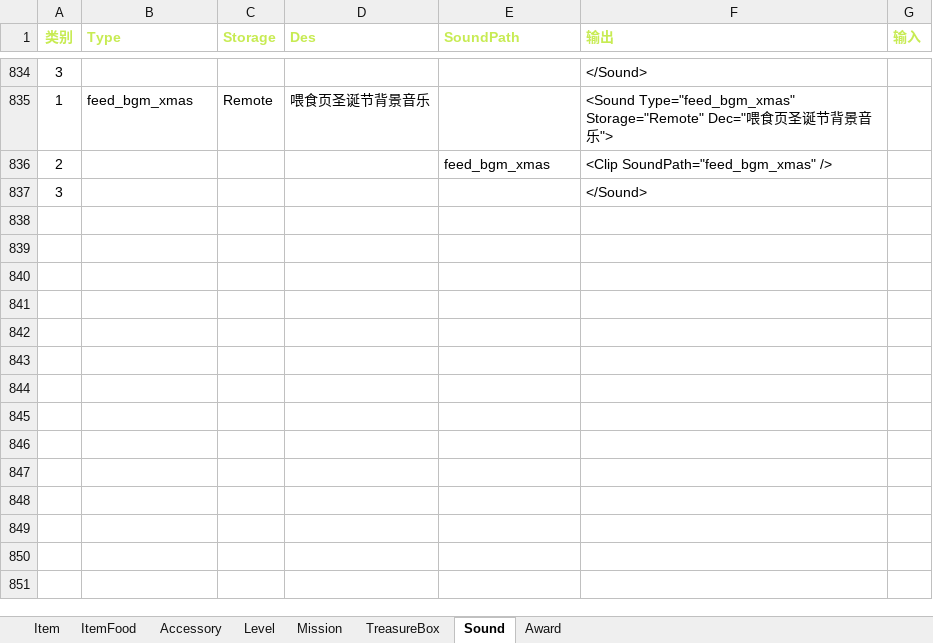
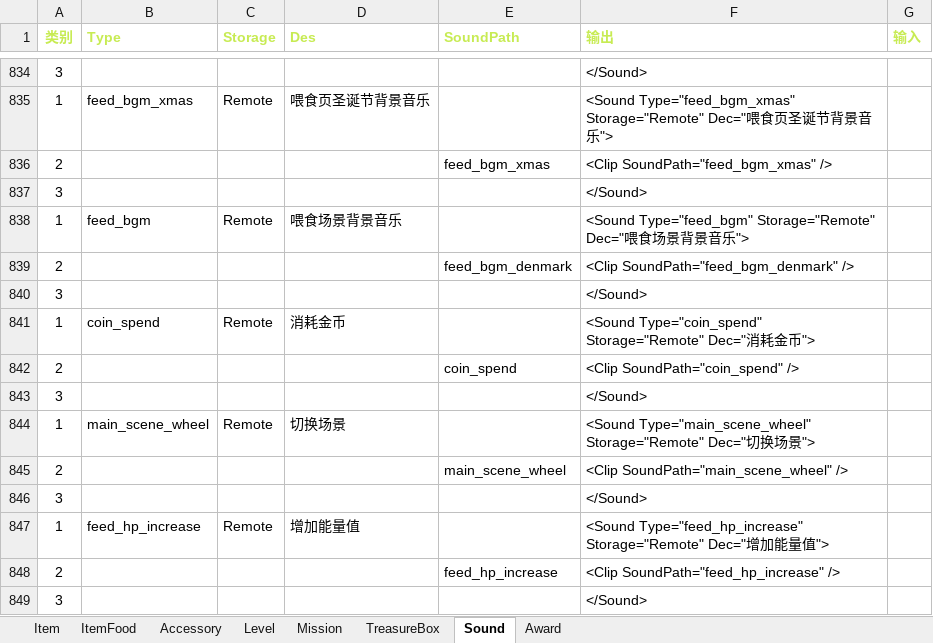
Before and after one commit to EarlyAnt/HankConfig, an Excel workbook: ConfigBuilder.xlsx, sheet Sound, drawn as a sheet; only a part is shown, gaps mark what is left out; values as stored, in another font and other column widths than the file's, no borders; conditional formats not drawn; the diff names each change by its address in the sheet, - before the commit and + after, or states it on an @@ line.

Commit message:
[枫]增加四个喂食场景音频

```diff
--- a/ConfigBuilder.xlsx (sheet Sound)
+++ b/ConfigBuilder.xlsx (sheet Sound)
+row 838: 1 | feed_bgm | Remote | 喂食场景背景音乐 |  | <Sound Type="feed_bgm" Storage="Remote" Dec="喂食场景背景音乐">
+row 839: 2 |  |  |  | feed_bgm_denmark | <Clip SoundPath="feed_bgm_denmark" />
+row 840: 3 |  |  |  |  | </Sound>
+row 841: 1 | coin_spend | Remote | 消耗金币 |  | <Sound Type="coin_spend" Storage="Remote" Dec="消耗金币">
+row 842: 2 |  |  |  | coin_spend | <Clip SoundPath="coin_spend" />
+row 843: 3 |  |  |  |  | </Sound>
+row 844: 1 | main_scene_wheel | Remote | 切换场景 |  | <Sound Type="main_scene_wheel" Storage="Remote" Dec="切换场景">
+row 845: 2 |  |  |  | main_scene_wheel | <Clip SoundPath="main_scene_wheel" />
+row 846: 3 |  |  |  |  | </Sound>
+row 847: 1 | feed_hp_increase | Remote | 增加能量值 |  | <Sound Type="feed_hp_increase" Storage="Remote" Dec="增加能量值">
+row 848: 2 |  |  |  | feed_hp_increase | <Clip SoundPath="feed_hp_increase" />
+row 849: 3 |  |  |  |  | </Sound>
```
